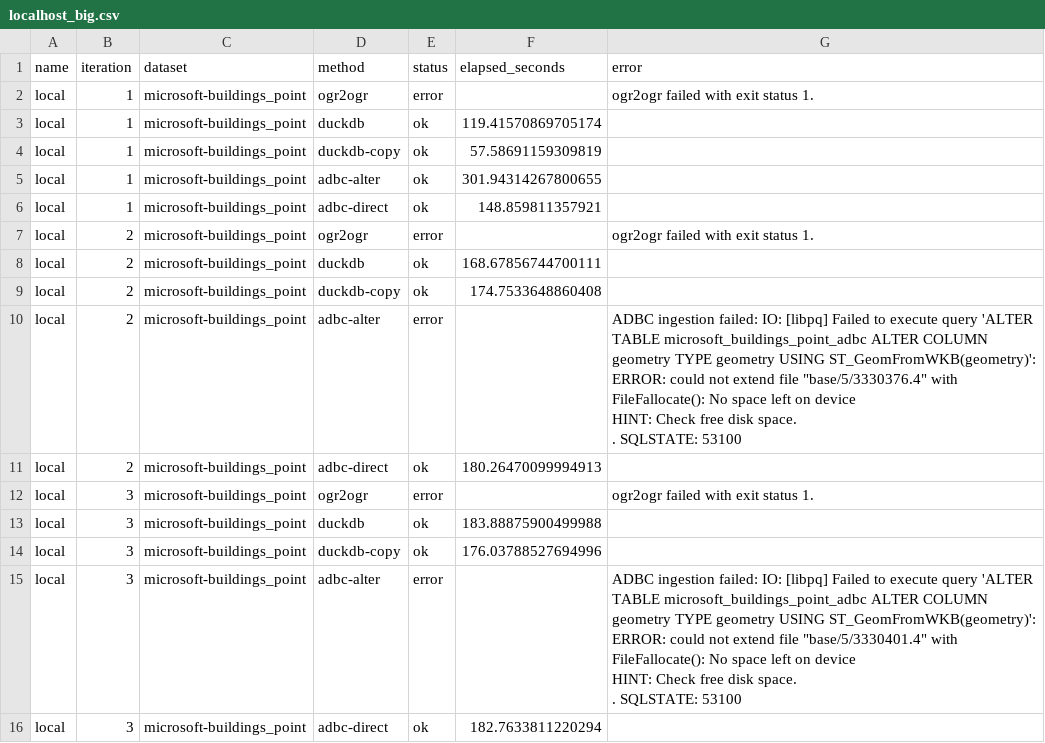
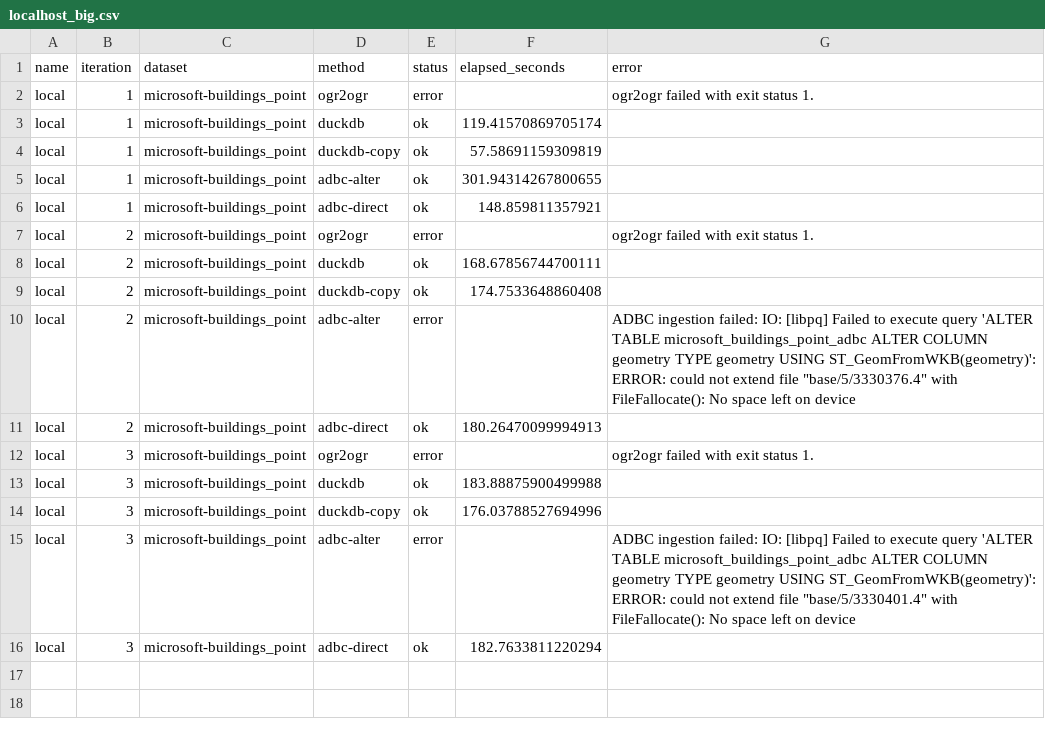
Before and after one commit to paleolimbot/2026-11-12_postgis-adbc, a CSV file: localhost_big.csv, drawn as a sheet.

```diff
--- a/localhost_big.csv
+++ b/localhost_big.csv
@@ -9,5 +9,3 @@ local,2,microsoft-buildings_point,duckdb,ok,168.67856744700111,
 local,2,microsoft-buildings_point,duckdb-copy,ok,174.7533648860408,
-local,2,microsoft-buildings_point,adbc-alter,error,,"ADBC ingestion failed: IO: [libpq] Failed to execute query 'ALTER TABLE microsoft_buildings_point_adbc ALTER COLUMN geometry TYPE geometry USING ST_GeomFromWKB(geometry)': ERROR:  could not extend file ""base/5/3330376.4"" with FileFallocate(): No space left on device
-HINT:  Check free disk space.
-. SQLSTATE: 53100"
+local,2,microsoft-buildings_point,adbc-alter,error,,"ADBC ingestion failed: IO: [libpq] Failed to execute query 'ALTER TABLE microsoft_buildings_point_adbc ALTER COLUMN geometry TYPE geometry USING ST_GeomFromWKB(geometry)': ERROR:  could not extend file ""base/5/3330376.4"" with FileFallocate(): No space left on device"
 local,2,microsoft-buildings_point,adbc-direct,ok,180.26470099994913,
@@ -16,5 +14,3 @@ local,3,microsoft-buildings_point,duckdb,ok,183.88875900499988,
 local,3,microsoft-buildings_point,duckdb-copy,ok,176.03788527694996,
-local,3,microsoft-buildings_point,adbc-alter,error,,"ADBC ingestion failed: IO: [libpq] Failed to execute query 'ALTER TABLE microsoft_buildings_point_adbc ALTER COLUMN geometry TYPE geometry USING ST_GeomFromWKB(geometry)': ERROR:  could not extend file ""base/5/3330401.4"" with FileFallocate(): No space left on device
-HINT:  Check free disk space.
-. SQLSTATE: 53100"
+local,3,microsoft-buildings_point,adbc-alter,error,,"ADBC ingestion failed: IO: [libpq] Failed to execute query 'ALTER TABLE microsoft_buildings_point_adbc ALTER COLUMN geometry TYPE geometry USING ST_GeomFromWKB(geometry)': ERROR:  could not extend file ""base/5/3330401.4"" with FileFallocate(): No space left on device"
 local,3,microsoft-buildings_point,adbc-direct,ok,182.7633811220294,
```
Also changed, not shown: 11 other files.
